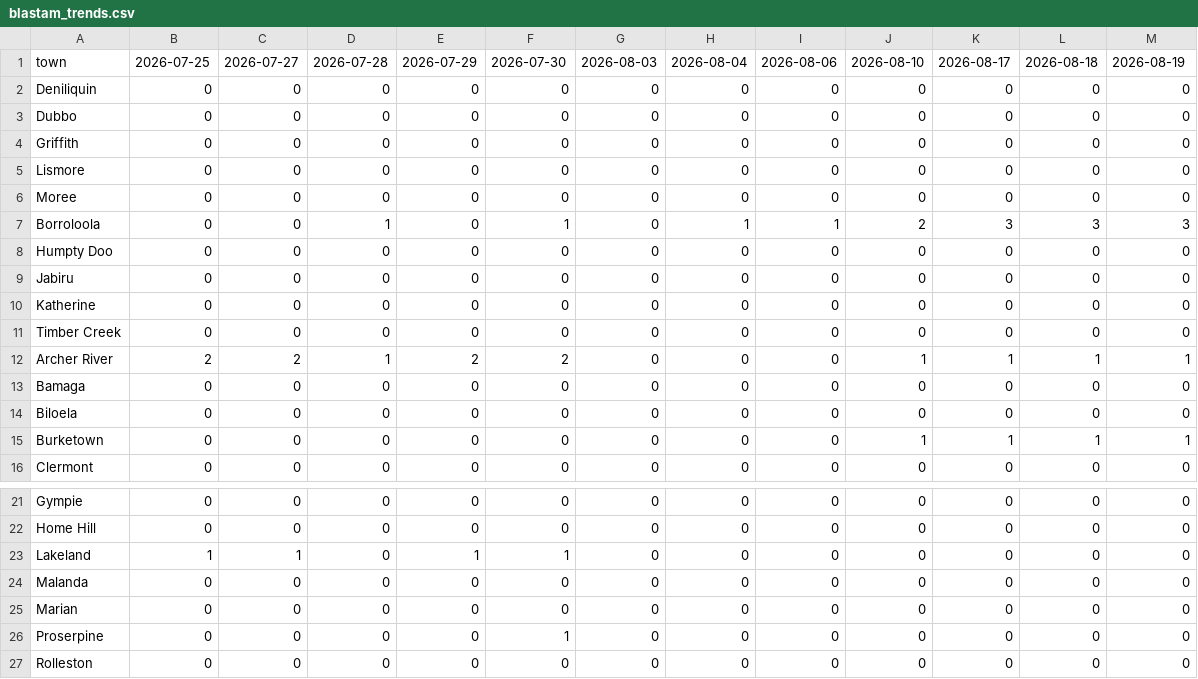
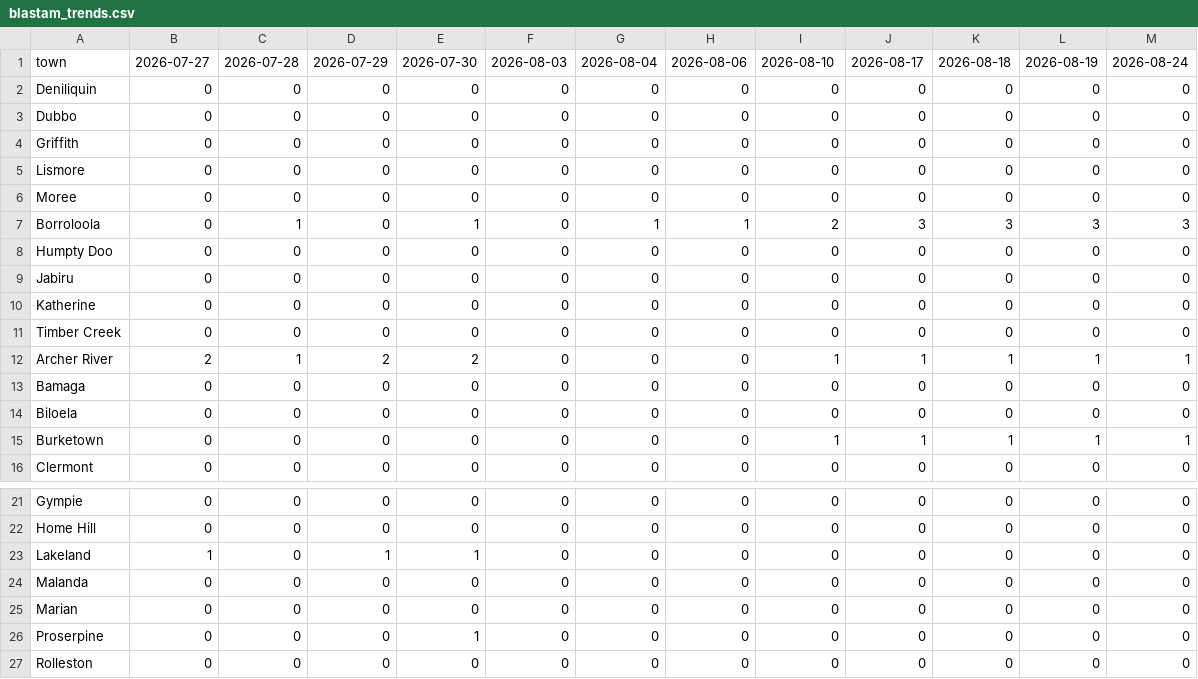
Before and after one commit to ben-ovenden/leaf-blast-epirice, a CSV file: blast_outputs/blastam_trends.csv, drawn as a sheet; only a part is shown, gaps mark what is left out.

```diff
--- a/blast_outputs/blastam_trends.csv
+++ b/blast_outputs/blastam_trends.csv
@@ -1,2 +1,2 @@
-town,2026-07-25,2026-07-27,2026-07-28,2026-07-29,2026-07-30,2026-08-03,2026-08-04,2026-08-06,2026-08-10,2026-08-17,2026-08-18,2026-08-19
+town,2026-07-27,2026-07-28,2026-07-29,2026-07-30,2026-08-03,2026-08-04,2026-08-06,2026-08-10,2026-08-17,2026-08-18,2026-08-19,2026-08-24
 "Deniliquin",0,0,0,0,0,0,0,0,0,0,0,0
@@ -6,3 +6,3 @@ town,2026-07-25,2026-07-27,2026-07-28,2026-07-29,2026-07-30,2026-08-03,2026-08-0
 "Moree",0,0,0,0,0,0,0,0,0,0,0,0
-"Borroloola",0,0,1,0,1,0,1,1,2,3,3,3
+"Borroloola",0,1,0,1,0,1,1,2,3,3,3,3
 "Humpty Doo",0,0,0,0,0,0,0,0,0,0,0,0
@@ -11,6 +11,6 @@ town,2026-07-25,2026-07-27,2026-07-28,2026-07-29,2026-07-30,2026-08-03,2026-08-0
 "Timber Creek",0,0,0,0,0,0,0,0,0,0,0,0
-"Archer River",2,2,1,2,2,0,0,0,1,1,1,1
+"Archer River",2,1,2,2,0,0,0,1,1,1,1,1
 "Bamaga",0,0,0,0,0,0,0,0,0,0,0,0
 "Biloela",0,0,0,0,0,0,0,0,0,0,0,0
-"Burketown",0,0,0,0,0,0,0,0,1,1,1,1
+"Burketown",0,0,0,0,0,0,0,1,1,1,1,1
 "Clermont",0,0,0,0,0,0,0,0,0,0,0,0
@@ -22,6 +22,6 @@ town,2026-07-25,2026-07-27,2026-07-28,2026-07-29,2026-07-30,2026-08-03,2026-08-0
 "Home Hill",0,0,0,0,0,0,0,0,0,0,0,0
-"Lakeland",1,1,0,1,1,0,0,0,0,0,0,0
+"Lakeland",1,0,1,1,0,0,0,0,0,0,0,0
 "Malanda",0,0,0,0,0,0,0,0,0,0,0,0
 "Marian",0,0,0,0,0,0,0,0,0,0,0,0
-"Proserpine",0,0,0,0,1,0,0,0,0,0,0,0
+"Proserpine",0,0,0,1,0,0,0,0,0,0,0,0
 "Rolleston",0,0,0,0,0,0,0,0,0,0,0,0
```
Also changed, not shown: blast_outputs/run_log.csv, blast_outputs/town_trends.csv, 4 other files.
